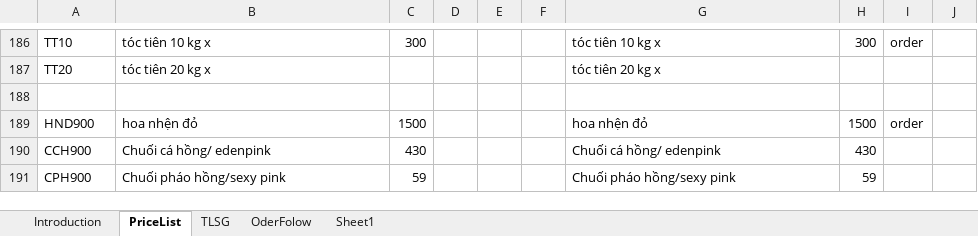
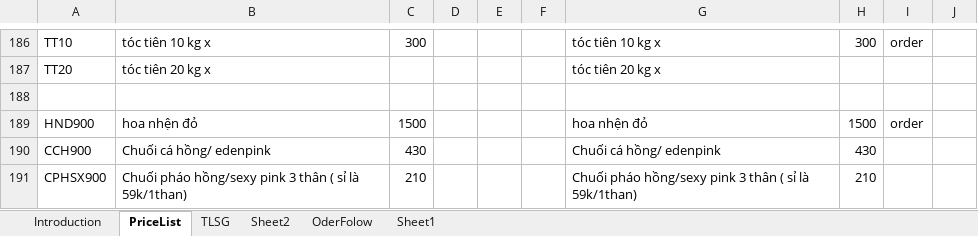
Before and after one commit to Hungdt115/DataPlantList, an Excel workbook: PlantList_ID.xlsm, sheet PriceList, drawn as a sheet; only a part is shown, gaps mark what is left out; values as stored, in another font and other column widths than the file's, no borders; charts and pictures and conditional formats not drawn; removed rows and columns are numbered as before the commit, all else as after; the diff names each change by its address in the sheet, - before the commit and + after, or states it on an @@ line.

```diff
--- a/PlantList_ID.xlsm (sheet PriceList)
+++ b/PlantList_ID.xlsm (sheet PriceList)
+sheet tab: Sheet2
-row 191: CPH900 | Chuối pháo hồng/sexy pink | 59 |  |  |  | Chuối pháo hồng/sexy pink | 59
+row 191: CPHSX900 | Chuối pháo hồng/sexy pink 3 thân ( sỉ là 59k/1than) | 210 |  |  |  | Chuối pháo hồng/sexy pink 3 thân ( sỉ là 59k/1than) | 210
```
Also changed, not shown: sheet TLSG, charts or pictures, 17 other files.
